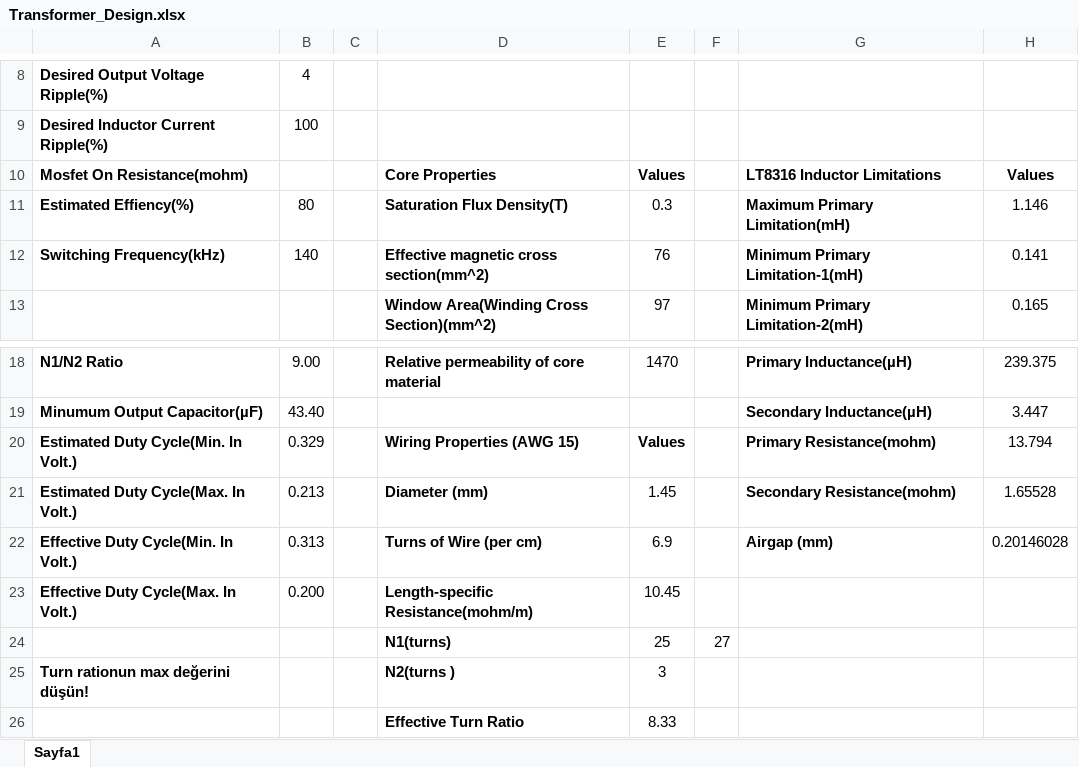
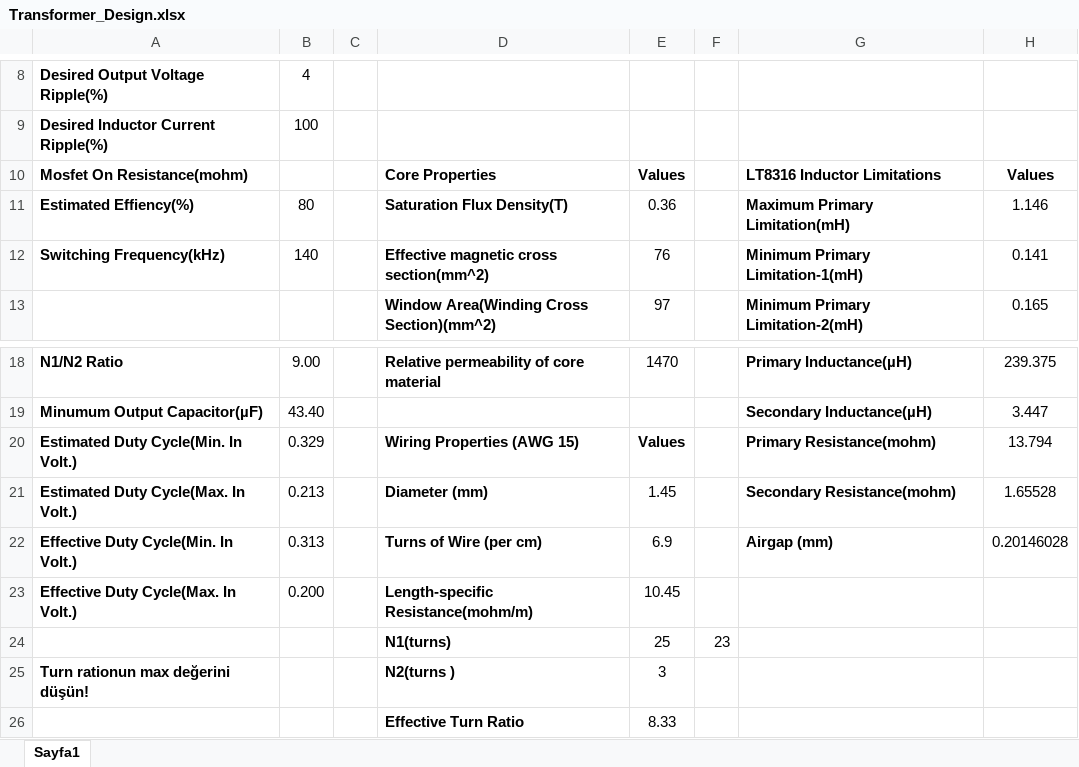
Before and after one commit to alibelli/EE464_term_project_Social_Isiolation, an Excel workbook: Flyback_converter_AB/Transformer_Design.xlsx, sheet Sayfa1, drawn as a sheet; only a part is shown, gaps mark what is left out; values as stored, in another font and other column widths than the file's, no borders; the diff names each change by its address in the sheet, - before the commit and + after, or states it on an @@ line.

```diff
--- a/Flyback_converter_AB/Transformer_Design.xlsx (sheet Sayfa1)
+++ b/Flyback_converter_AB/Transformer_Design.xlsx (sheet Sayfa1)
-E11: 0.3
+E11: 0.36
-F24: 27
+F24: 23
```
Also changed, not shown: 2 other files.
